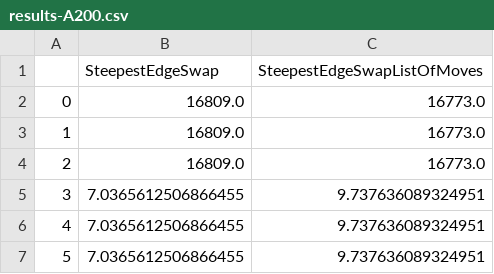
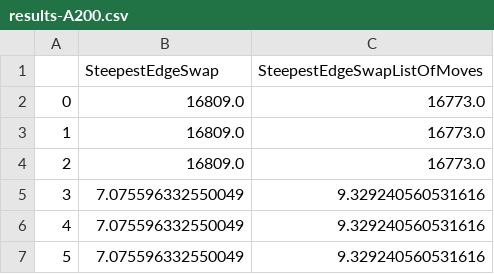
Before and after one commit to damianhorna/evolutionary-metaheuristics, a CSV file: results-A200.csv, drawn as a sheet.

```diff
--- a/results-A200.csv
+++ b/results-A200.csv
@@ -4,4 +4,4 @@
 2,16809.0,16773.0
-3,7.0365612506866455,9.737636089324951
-4,7.0365612506866455,9.737636089324951
-5,7.0365612506866455,9.737636089324951
+3,7.075596332550049,9.329240560531616
+4,7.075596332550049,9.329240560531616
+5,7.075596332550049,9.329240560531616
```
Also changed, not shown: results-B200.csv, 8 other files.
